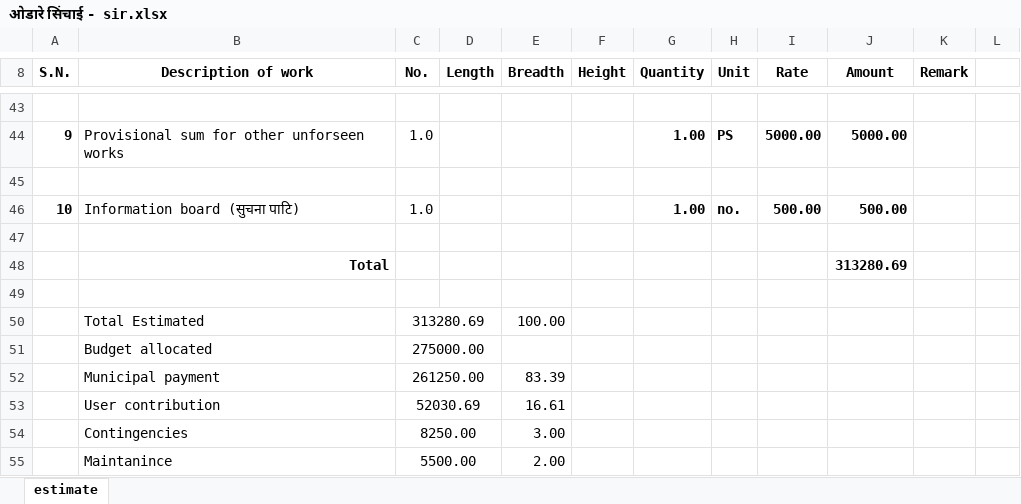
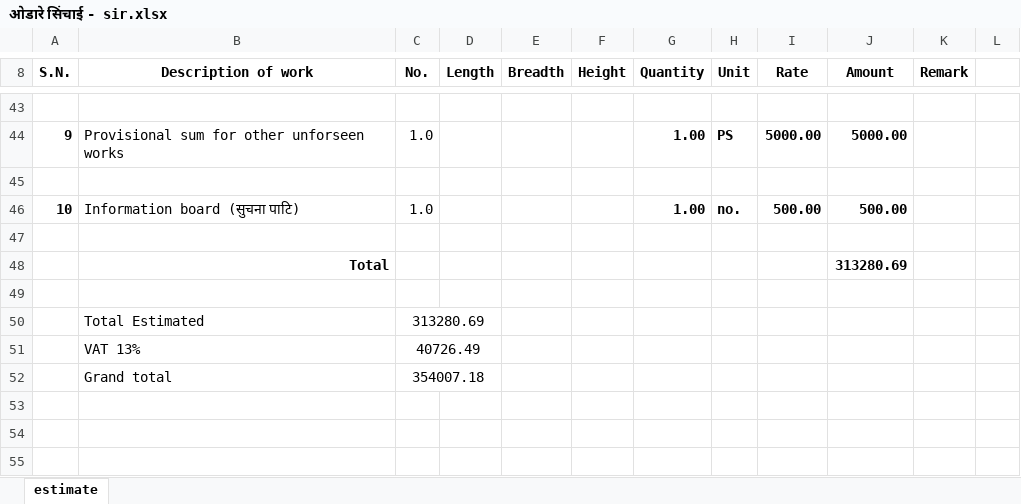
Before and after one commit to suwalcrystal/ward1, an Excel workbook: बजेट माग estimate/thekka/ओडारे सिंचाई/ओडारे सिंचाई - sir.xlsx, sheet estimate, drawn as a sheet; only a part is shown, gaps mark what is left out; values as stored, in another font and other column widths than the file's, no borders; removed rows and columns are numbered as before the commit, all else as after; the diff names each change by its address in the sheet, - before the commit and + after, or states it on an @@ line.

```diff
--- a/बजेट माग estimate/thekka/ओडारे सिंचाई/ओडारे सिंचाई - sir.xlsx (sheet estimate)
+++ b/बजेट माग estimate/thekka/ओडारे सिंचाई/ओडारे सिंचाई - sir.xlsx (sheet estimate)
-E50 (Breadth): 100.00
+E50 (Breadth): (empty)
-row 51:  | Budget allocated | 275000.00
-row 52:  | Municipal payment | 261250.00 |  | 83.39
-row 53:  | User contribution | 52030.69 |  | 16.61
-row 54:  | Contingencies | 8250.00 |  | 3.00
-row 55:  | Maintanince | 5500.00 |  | 2.00
+row 51:  | VAT 13% | 40726.49
+row 52:  | Grand total | 354007.18
```
Also changed, not shown: ward 1 yojana haru.xlsx, 4 other files.
